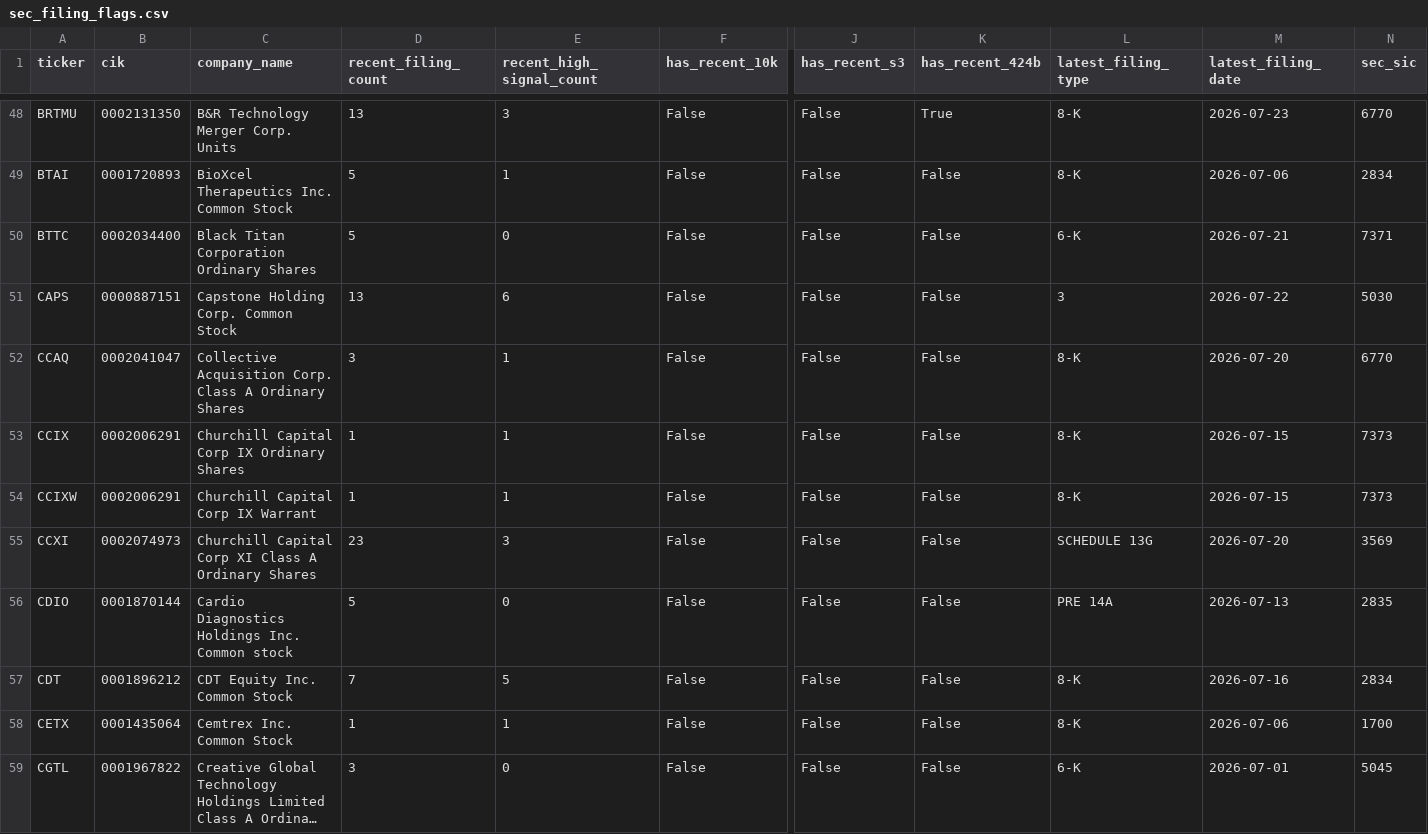
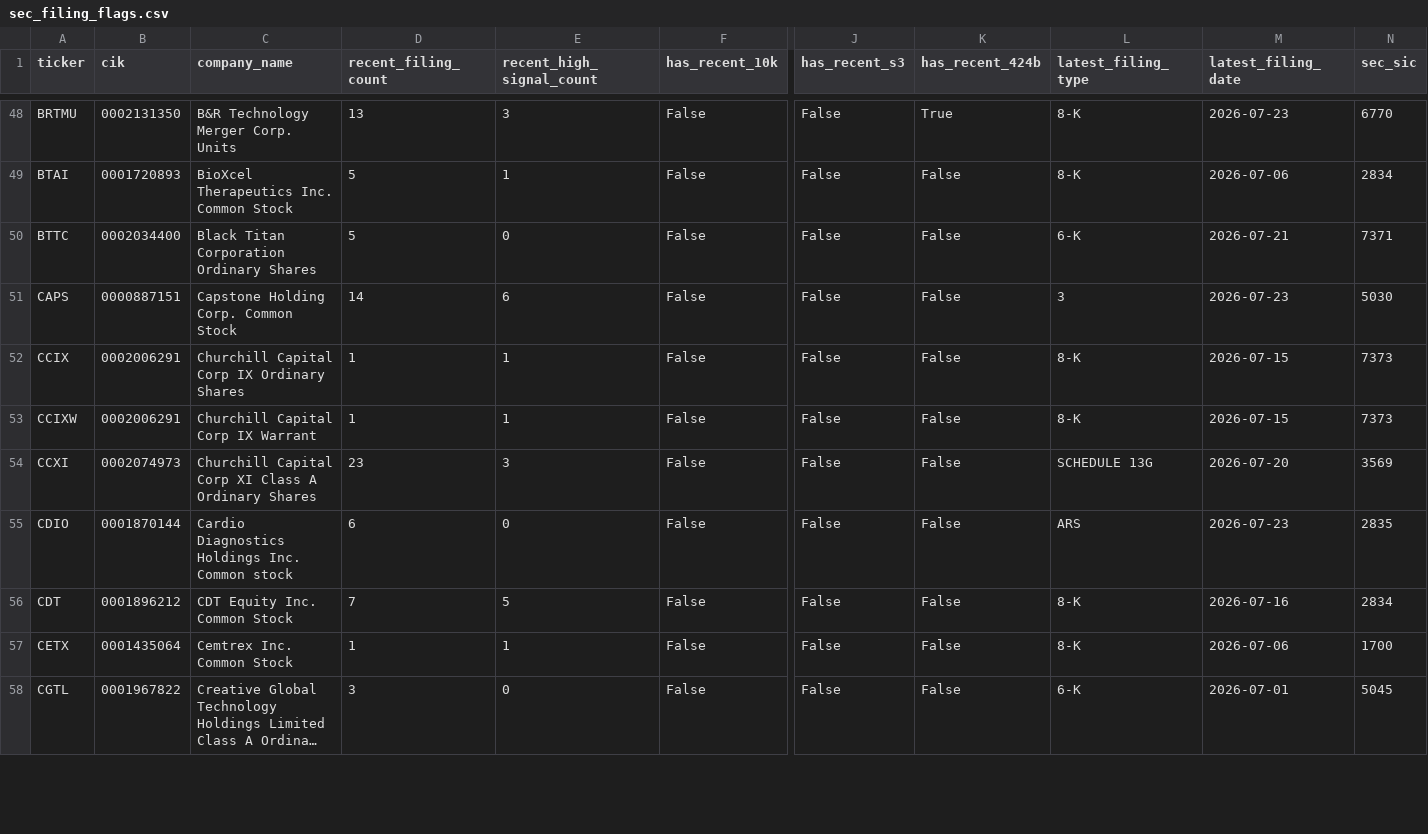
Before and after one commit to Kastnermj/mysterymachine, a CSV file: data/processed/sec_filing_flags.csv, drawn as a sheet; only a part is shown, gaps mark what is left out; long unchanged cells end in …; removed rows and columns are numbered as before the commit, all else as after; rows hold the shown columns only; the diff covers the shown part only; the diff names each change by its address in the sheet, - before the commit and + after, or states it on an @@ line.

```diff
--- a/data/processed/sec_filing_flags.csv
+++ b/data/processed/sec_filing_flags.csv
-D51 (recent_filing_count): 13
+D51 (recent_filing_count): 14
-M51 (latest_filing_date): 2026-07-22
+M51 (latest_filing_date): 2026-07-23
-row 52: CCAQ | 0002041047 | Collective Acquisition Corp. Class A Ordinary Shares | 3 | 1 | False | False | False | 8-K | 2026-07-20 | 6770
-D55 (recent_filing_count): 5
+D55 (recent_filing_count): 6
-L55 (latest_filing_type): PRE 14A
+L55 (latest_filing_type): ARS
-M55 (latest_filing_date): 2026-07-13
+M55 (latest_filing_date): 2026-07-23
```
Also changed, not shown: 1 added row and 54 edited cells elsewhere in this file, data/processed/event_shocks.csv, data/processed/price_history_features.csv, 10 other files.
